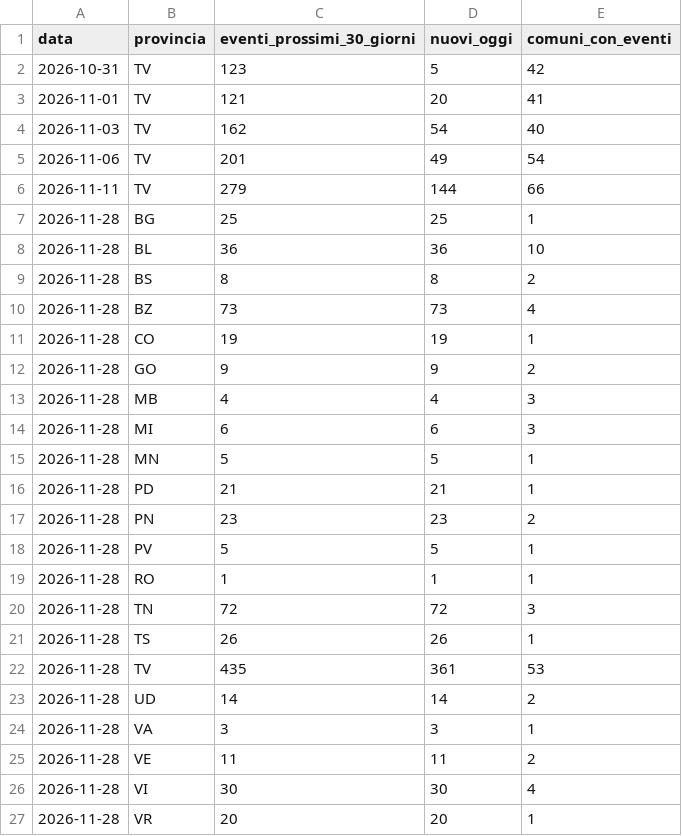
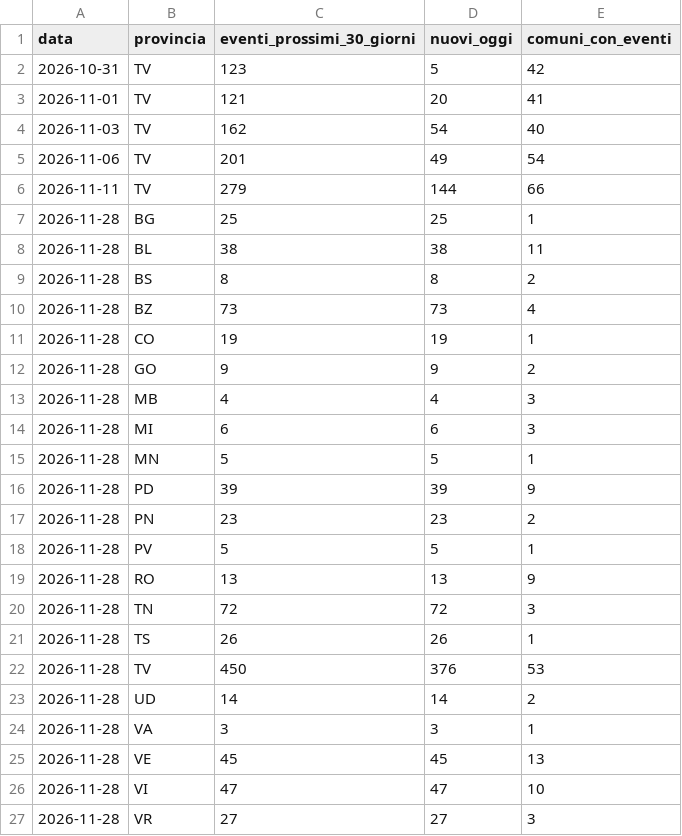
Before and after one commit to onoffdesign/andiamoo, a CSV file: ops/saturazione.csv, drawn as a sheet.

```diff
--- a/ops/saturazione.csv
+++ b/ops/saturazione.csv
@@ -7,3 +7,3 @@ data,provincia,eventi_prossimi_30_giorni,nuovi_oggi,comuni_con_eventi
 2026-11-28,BG,25,25,1
-2026-11-28,BL,36,36,10
+2026-11-28,BL,38,38,11
 2026-11-28,BS,8,8,2
@@ -15,13 +15,13 @@ data,provincia,eventi_prossimi_30_giorni,nuovi_oggi,comuni_con_eventi
 2026-11-28,MN,5,5,1
-2026-11-28,PD,21,21,1
+2026-11-28,PD,39,39,9
 2026-11-28,PN,23,23,2
 2026-11-28,PV,5,5,1
-2026-11-28,RO,1,1,1
+2026-11-28,RO,13,13,9
 2026-11-28,TN,72,72,3
 2026-11-28,TS,26,26,1
-2026-11-28,TV,435,361,53
+2026-11-28,TV,450,376,53
 2026-11-28,UD,14,14,2
 2026-11-28,VA,3,3,1
-2026-11-28,VE,11,11,2
-2026-11-28,VI,30,30,4
-2026-11-28,VR,20,20,1
+2026-11-28,VE,45,45,13
+2026-11-28,VI,47,47,10
+2026-11-28,VR,27,27,3
```
Also changed, not shown: 29 other files.
